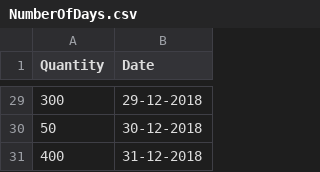
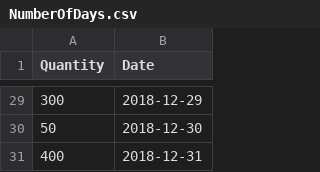
Before and after one commit to akshit-srivastava/WATSON_ML_Integration, a CSV file: NumberOfDays.csv, drawn as a sheet; only a part is shown, gaps mark what is left out; the diff covers the shown part only.

```diff
--- a/NumberOfDays.csv
+++ b/NumberOfDays.csv
@@ -29,3 +29,3 @@ Quantity,Date
-300,29-12-2018
-50,30-12-2018
-400,31-12-2018
+300,2018-12-29
+50,2018-12-30
+400,2018-12-31
```
Also changed, not shown: 27 edited cells elsewhere in this file.
